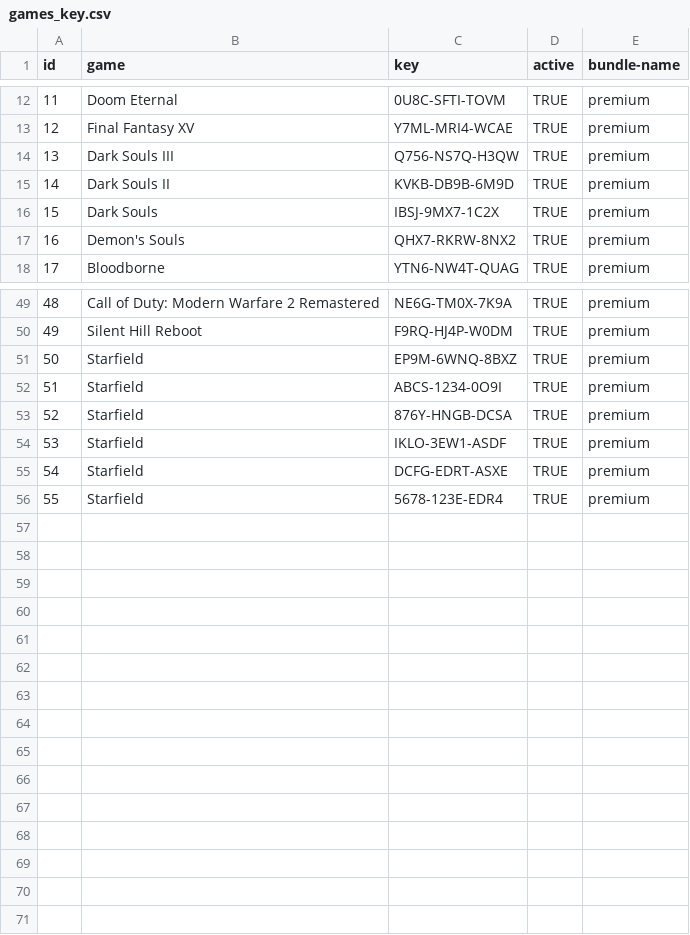
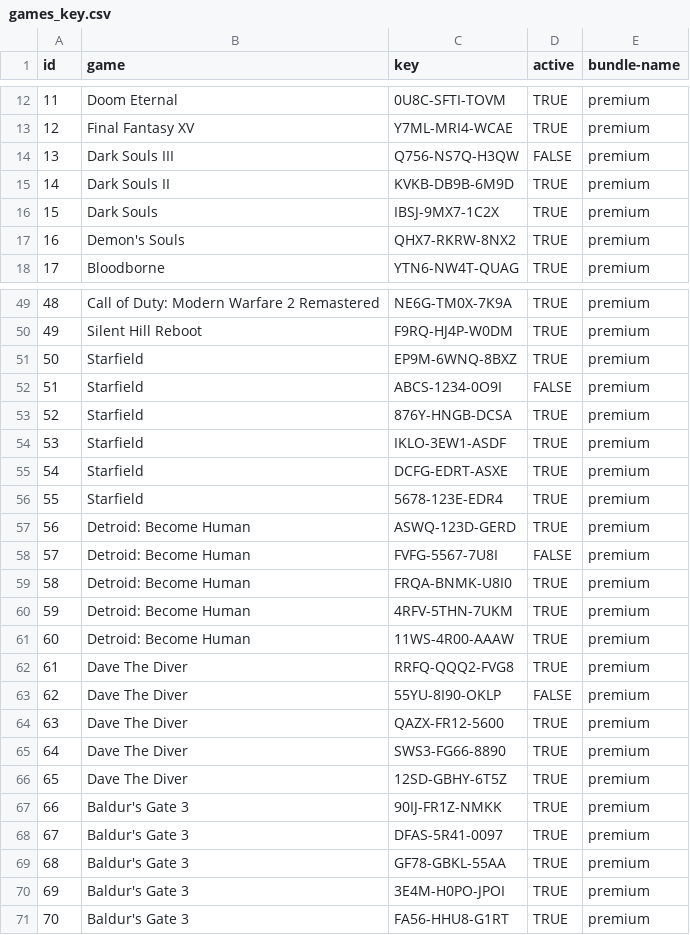
Before and after one commit to andreipacheco/py-bundle-games-keys, a CSV file: data/games_key.csv, drawn as a sheet; only a part is shown, gaps mark what is left out; the diff covers the shown part only.

Commit message:
Atualizado numero de keys de jogos para teste randomico.

```diff
--- a/data/games_key.csv
+++ b/data/games_key.csv
@@ -13,3 +13,3 @@ id,game,key,active,bundle-name
 12,Final Fantasy XV,Y7ML-MRI4-WCAE,TRUE,premium
-13,Dark Souls III,Q756-NS7Q-H3QW,TRUE,premium
+13,Dark Souls III,Q756-NS7Q-H3QW,FALSE,premium
 14,Dark Souls II,KVKB-DB9B-6M9D,TRUE,premium
@@ -51,3 +51,3 @@ id,game,key,active,bundle-name
 50,Starfield,EP9M-6WNQ-8BXZ,TRUE,premium
-51,Starfield,ABCS-1234-0O9I,TRUE,premium
+51,Starfield,ABCS-1234-0O9I,FALSE,premium
 52,Starfield,876Y-HNGB-DCSA,TRUE,premium
@@ -56 +56,16 @@ id,game,key,active,bundle-name
 55,Starfield,5678-123E-EDR4,TRUE,premium
+56,Detroid: Become Human,ASWQ-123D-GERD,TRUE,premium
+57,Detroid: Become Human,FVFG-5567-7U8I,FALSE,premium
+58,Detroid: Become Human,FRQA-BNMK-U8I0,TRUE,premium
+59,Detroid: Become Human,4RFV-5THN-7UKM,TRUE,premium
+60,Detroid: Become Human,11WS-4R00-AAAW,TRUE,premium
+61,Dave The Diver,RRFQ-QQQ2-FVG8,TRUE,premium
+62,Dave The Diver,55YU-8I90-OKLP,FALSE,premium
+63,Dave The Diver,QAZX-FR12-5600,TRUE,premium
+64,Dave The Diver,SWS3-FG66-8890,TRUE,premium
+65,Dave The Diver,12SD-GBHY-6T5Z,TRUE,premium
+66,Baldur's Gate 3,90IJ-FR1Z-NMKK,TRUE,premium
+67,Baldur's Gate 3,DFAS-5R41-0097,TRUE,premium
+68,Baldur's Gate 3,GF78-GBKL-55AA,TRUE,premium
+69,Baldur's Gate 3,3E4M-H0PO-JPOI,TRUE,premium
+70,Baldur's Gate 3,FA56-HHU8-G1RT,TRUE,premium
```
Also changed, not shown: 1 edited cell elsewhere in this file.
